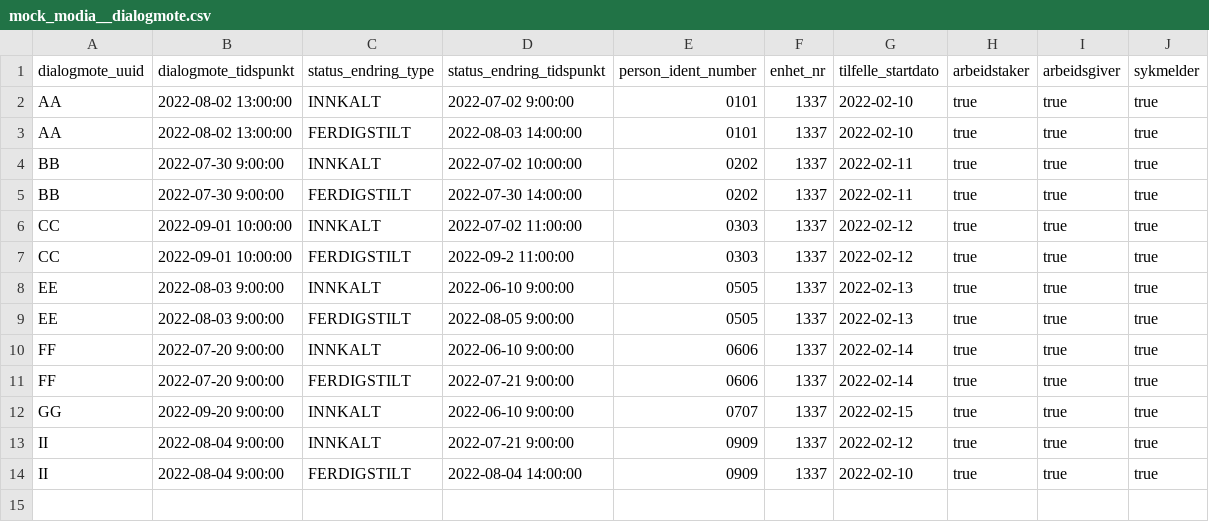
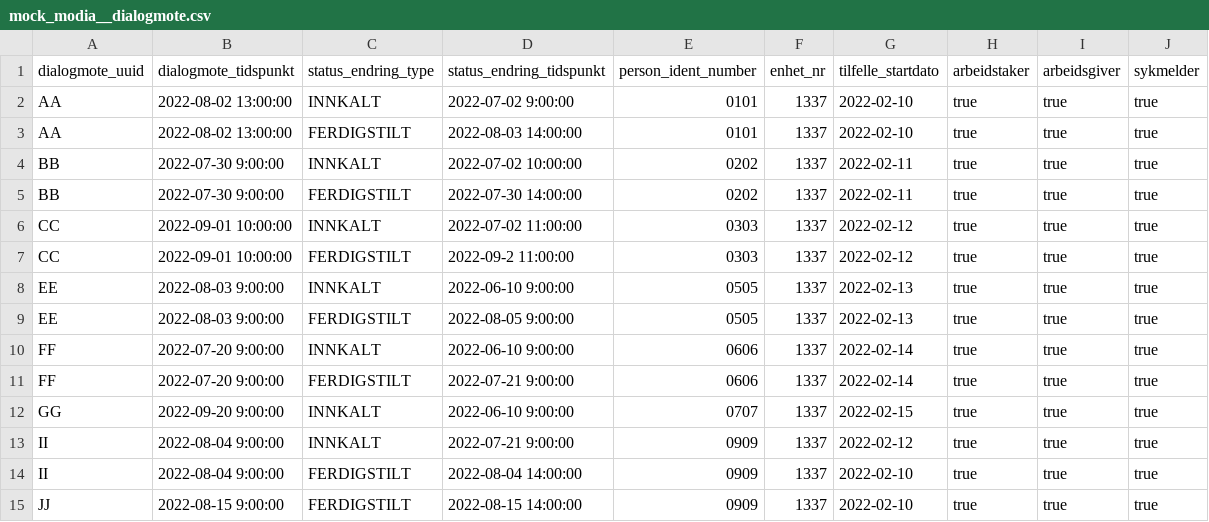
Before and after one commit to navikt/dvh-sykefravar-dmx, a CSV file: seeds/modia/mock_modia__dialogmote.csv, drawn as a sheet; the diff names each change by its address in the sheet, - before the commit and + after, or states it on an @@ line.

```diff
--- a/seeds/modia/mock_modia__dialogmote.csv
+++ b/seeds/modia/mock_modia__dialogmote.csv
+row 15: JJ | 2022-08-15 9:00:00 | FERDIGSTILT | 2022-08-15 14:00:00 | 0909 | 1337 | 2022-02-10 | true | true | true
```
Also changed, not shown: 4 other files.
